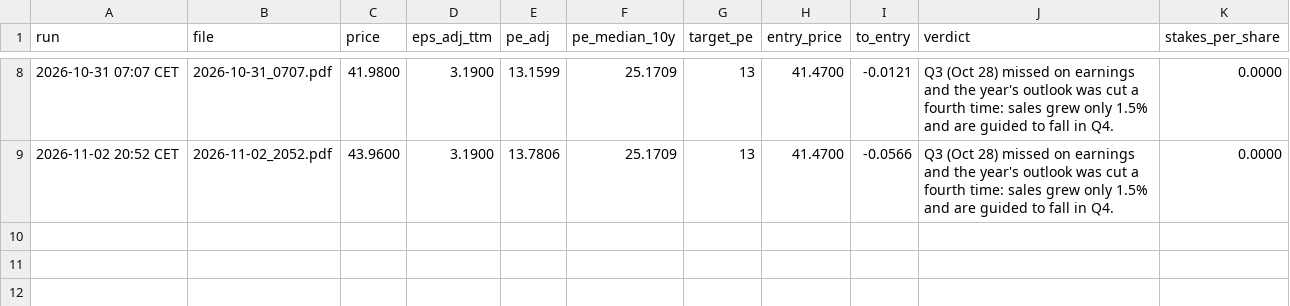
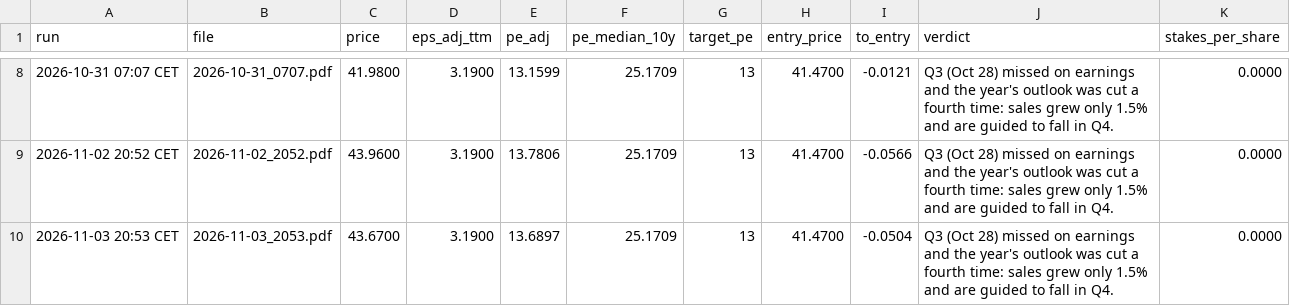
Before and after one commit to khalilvandian/Stock-analysis, a CSV file: analyses/BSX/runs.csv, drawn as a sheet; only a part is shown, gaps mark what is left out.

```diff
--- a/analyses/BSX/runs.csv
+++ b/analyses/BSX/runs.csv
@@ -9 +9,2 @@ run,file,price,eps_adj_ttm,pe_adj,pe_median_10y,target_pe,entry_price,to_entry,v
 2026-11-02 20:52 CET,2026-11-02_2052.pdf,43.9600,3.1900,13.7806,25.1709,13,41.4700,-0.0566,Q3 (Oct 28) missed on earnings and the year's outlook was cut a fourth time: sales grew only 1.5% and are guided to fall in Q4.,0.0000
+2026-11-03 20:53 CET,2026-11-03_2053.pdf,43.6700,3.1900,13.6897,25.1709,13,41.4700,-0.0504,Q3 (Oct 28) missed on earnings and the year's outlook was cut a fourth time: sales grew only 1.5% and are guided to fall in Q4.,0.0000
```
Also changed, not shown: analyses/BKNG/runs.csv, analyses/GOOGL/runs.csv, 26 other files.
